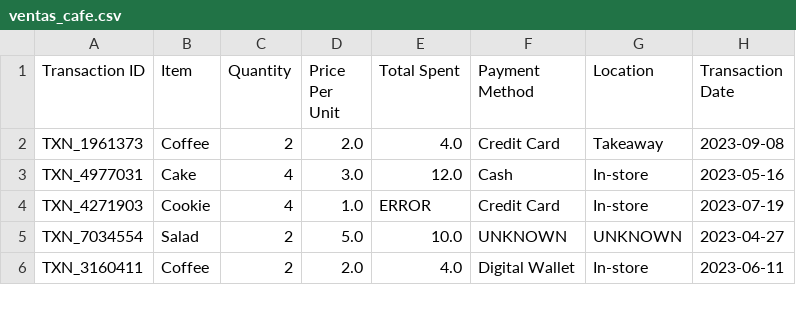
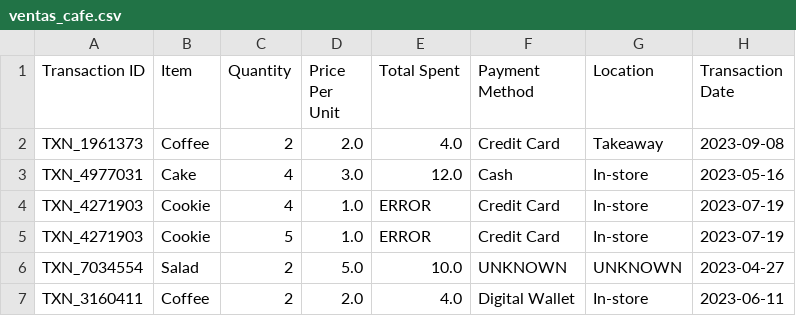
Before and after one commit to 820417/ProyectoEquipo5, a CSV file: proyecto_clean_csv/examples/ventas_cafe.csv, drawn as a sheet; only a part is shown; the diff names each change by its address in the sheet, - before the commit and + after, or states it on an @@ line.

Commit message:
duplicado csv

```diff
--- a/proyecto_clean_csv/examples/ventas_cafe.csv
+++ b/proyecto_clean_csv/examples/ventas_cafe.csv
+row 5: TXN_4271903 | Cookie | 5 | 1.0 | ERROR | Credit Card | In-store | 2023-07-19
```
